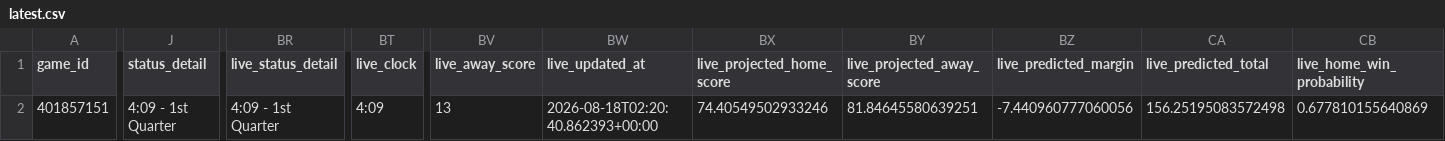
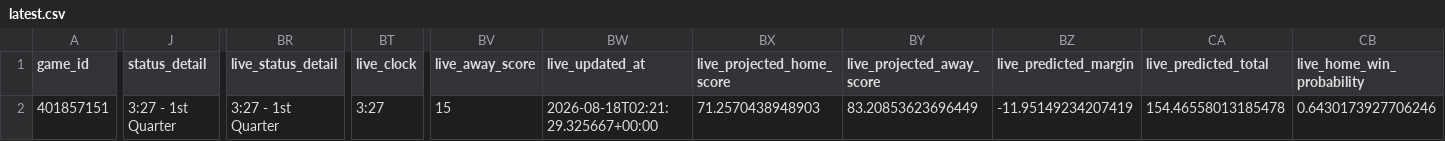
Before and after one commit to mvnathan/wnba-data, a CSV file: predictions/latest.csv, drawn as a sheet; only a part is shown, gaps mark what is left out; the diff covers the shown part only; the diff names each change by its address in the sheet, - before the commit and + after, or states it on an @@ line.

```diff
--- a/predictions/latest.csv
+++ b/predictions/latest.csv
-J2 (status_detail): 4:09 - 1st Quarter
+J2 (status_detail): 3:27 - 1st Quarter
-BR2 (live_status_detail): 4:09 - 1st Quarter
+BR2 (live_status_detail): 3:27 - 1st Quarter
-BT2 (live_clock): 4:09
+BT2 (live_clock): 3:27
-BV2 (live_away_score): 13
+BV2 (live_away_score): 15
-BW2 (live_updated_at): 2026-08-18T02:20:40.862393+00:00
+BW2 (live_updated_at): 2026-08-18T02:21:29.325667+00:00
-BX2 (live_projected_home_score): 74.40549502933246
+BX2 (live_projected_home_score): 71.2570438948903
-BY2 (live_projected_away_score): 81.84645580639251
+BY2 (live_projected_away_score): 83.20853623696449
-BZ2 (live_predicted_margin): -7.440960777060056
+BZ2 (live_predicted_margin): -11.95149234207419
-CA2 (live_predicted_total): 156.25195083572498
+CA2 (live_predicted_total): 154.46558013185478
-CB2 (live_home_win_probability): 0.677810155640869
+CB2 (live_home_win_probability): 0.6430173927706246
```
Also changed, not shown: 3 edited cells elsewhere in this file, 8 other files.
